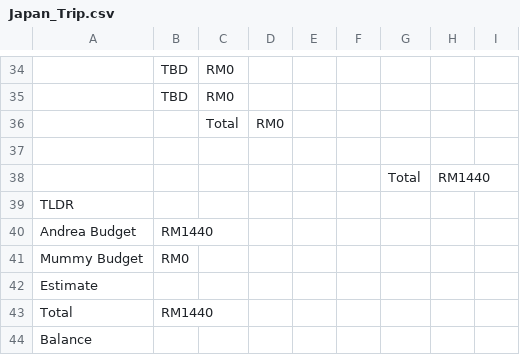
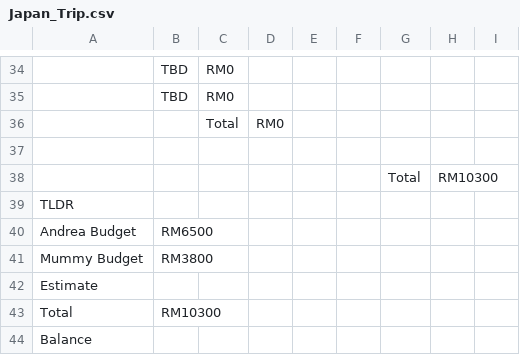
Before and after one commit to aaronagai/japan-trip-planner, a CSV file: Japan_Trip.csv, drawn as a sheet; only a part is shown, gaps mark what is left out; the diff covers the shown part only; the diff names each change by its address in the sheet, - before the commit and + after, or states it on an @@ line.

```diff
--- a/Japan_Trip.csv
+++ b/Japan_Trip.csv
-H38: RM1440
+H38: RM10300
-B40: RM1440
+B40: RM6500
-B41: RM0
+B41: RM3800
-B43: RM1440
+B43: RM10300
```
Also changed, not shown: 12 edited cells elsewhere in this file.
